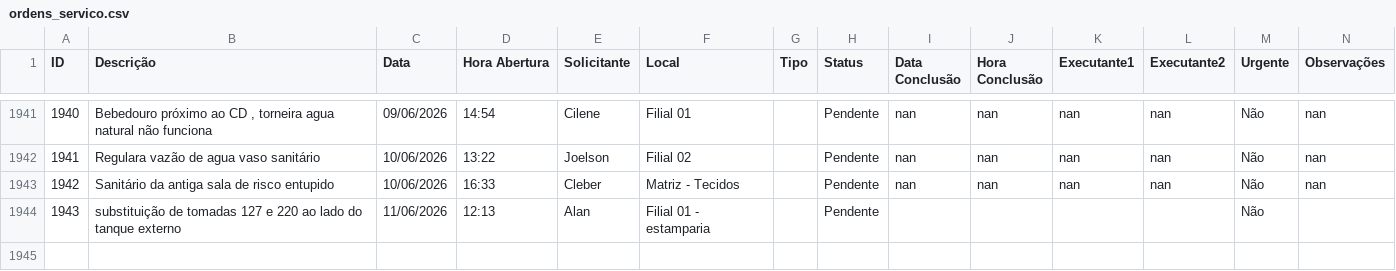
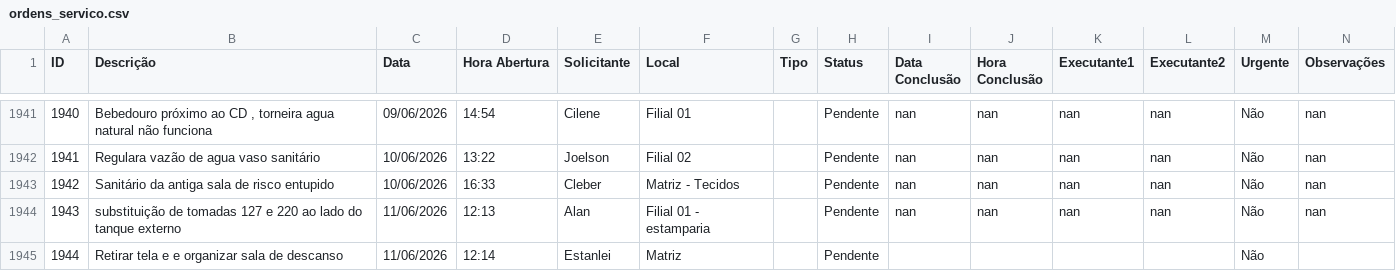
Before and after one commit to vilelarobson0971/os_manut, a CSV file: ordens_servico.csv, drawn as a sheet; only a part is shown, gaps mark what is left out; the diff names each change by its address in the sheet, - before the commit and + after, or states it on an @@ line.

Commit message:
Atualização automática do sistema de OS

```diff
--- a/ordens_servico.csv
+++ b/ordens_servico.csv
-I1944 (Data Conclusão): (empty)
+I1944 (Data Conclusão): nan
-J1944 (Hora Conclusão): (empty)
+J1944 (Hora Conclusão): nan
-K1944 (Executante1): (empty)
+K1944 (Executante1): nan
-L1944 (Executante2): (empty)
+L1944 (Executante2): nan
-N1944 (Observações): (empty)
+N1944 (Observações): nan
+row 1945: 1944 | Retirar tela e e organizar sala de descanso | 11/06/2026 | 12:14 | Estanlei | Matriz |  | Pendente |  |  |  |  | Não
```
